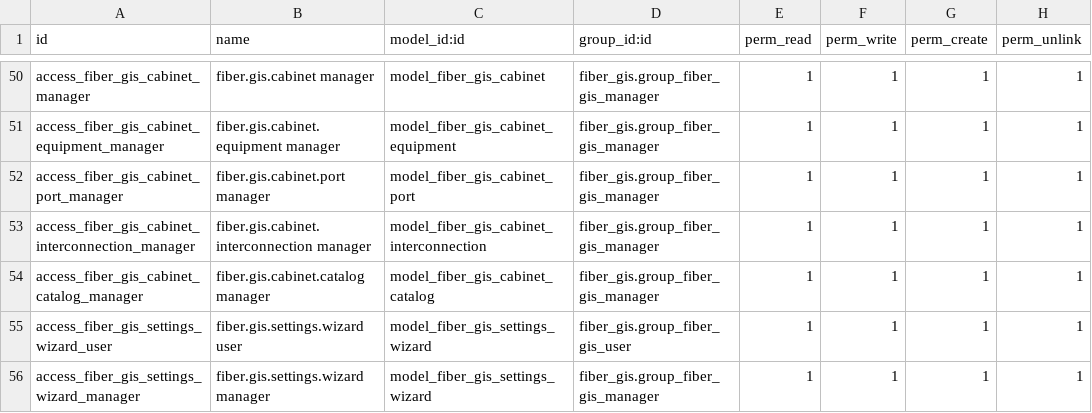
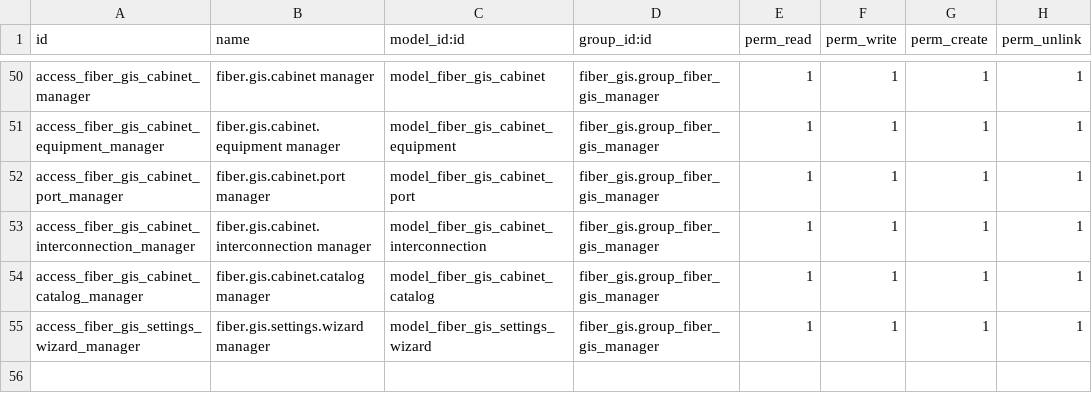
Before and after one commit to soportetmdigital-spec/Digital-GIS, a CSV file: fiber_gis/security/ir.model.access.csv, drawn as a sheet; only a part is shown, gaps mark what is left out.

```diff
--- a/fiber_gis/security/ir.model.access.csv
+++ b/fiber_gis/security/ir.model.access.csv
@@ -54,3 +54,2 @@ access_fiber_gis_cabinet_interconnection_manager,fiber.gis.cabinet.interconnecti
 access_fiber_gis_cabinet_catalog_manager,fiber.gis.cabinet.catalog manager,model_fiber_gis_cabinet_catalog,fiber_gis.group_fiber_gis_manager,1,1,1,1
-access_fiber_gis_settings_wizard_user,fiber.gis.settings.wizard user,model_fiber_gis_settings_wizard,fiber_gis.group_fiber_gis_user,1,1,1,1
 access_fiber_gis_settings_wizard_manager,fiber.gis.settings.wizard manager,model_fiber_gis_settings_wizard,fiber_gis.group_fiber_gis_manager,1,1,1,1
```
Also changed, not shown: 16 other files.
